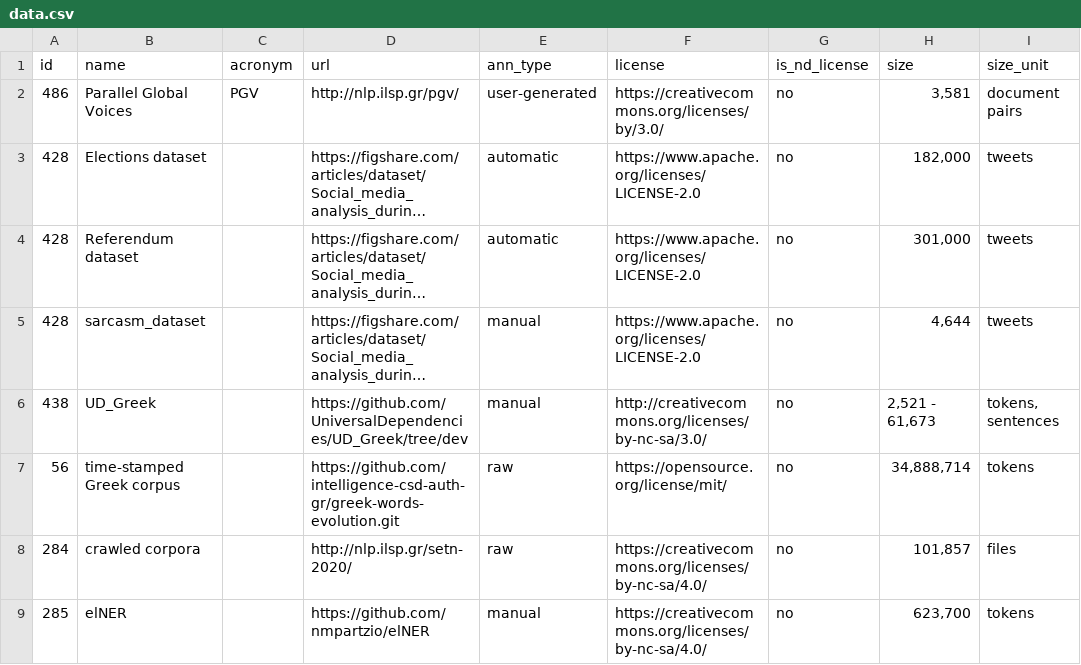
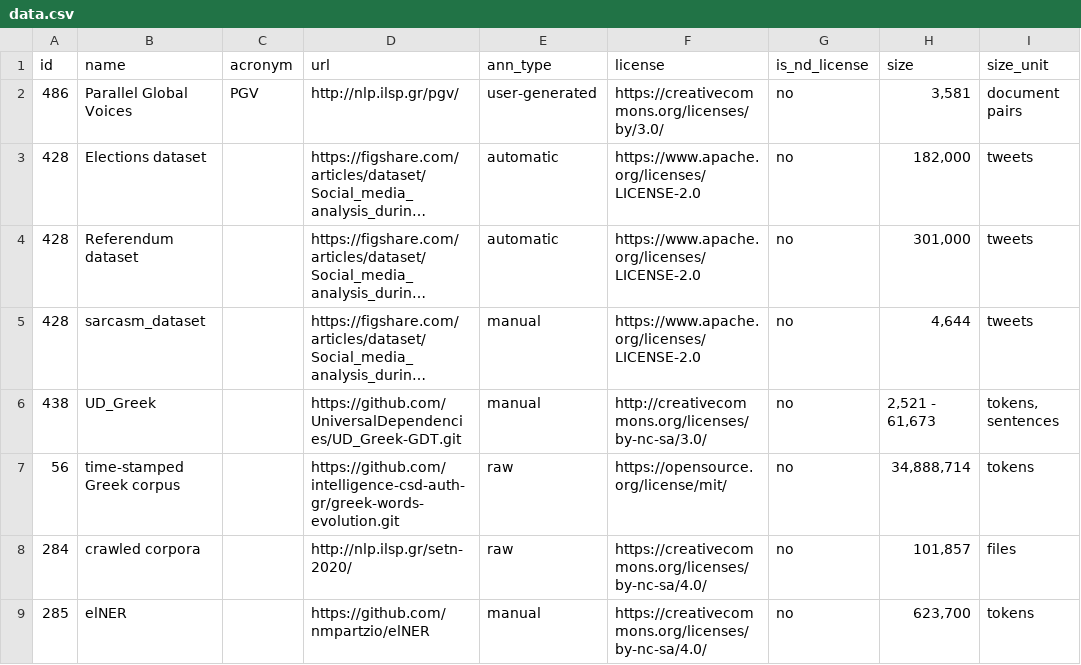
Before and after one commit to greek-nlp/benchmark, a CSV file: data.csv, drawn as a sheet; only a part is shown; long unchanged cells end in …; the diff names each change by its address in the sheet, - before the commit and + after, or states it on an @@ line.

Commit message:
Update data.csv

```diff
--- a/data.csv
+++ b/data.csv
-D6 (url): https://github.com/UniversalDependencies/UD_Greek/tree/dev
+D6 (url): https://github.com/UniversalDependencies/UD_Greek-GDT.git
```
